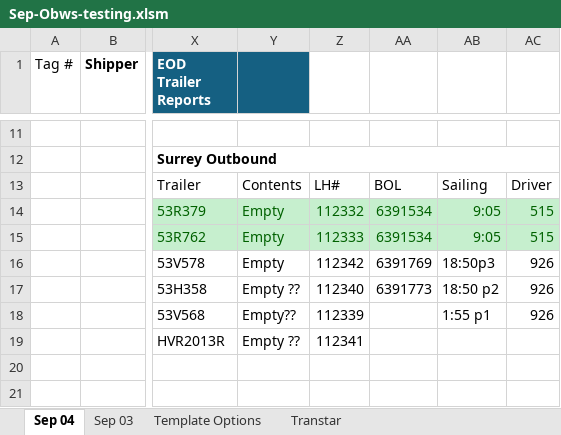
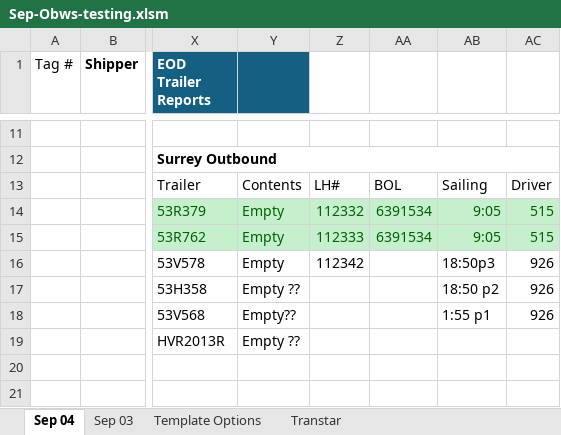
Before and after one commit to catRoman/Outbound_Chan, an Excel workbook: Sep-Obws-testing.xlsm, sheet Sep 04, drawn as a sheet; only a part is shown, gaps mark what is left out; values as stored, in another font and other column widths than the file's, no borders; charts and pictures and conditional formats and table styles not drawn; the diff names each change by its address in the sheet, - before the commit and + after, or states it on an @@ line.

Commit message:
testing

```diff
--- a/Sep-Obws-testing.xlsm (sheet Sep 04)
+++ b/Sep-Obws-testing.xlsm (sheet Sep 04)
-AA16: 6391769
+AA16: (empty)
-Z17: 112340
+Z17: (empty)
-AA17: 6391773
+AA17: (empty)
-Z18: 112339
+Z18: (empty)
-Z19: 112341
+Z19: (empty)
```
Also changed, not shown: charts or pictures, 4 other files.
